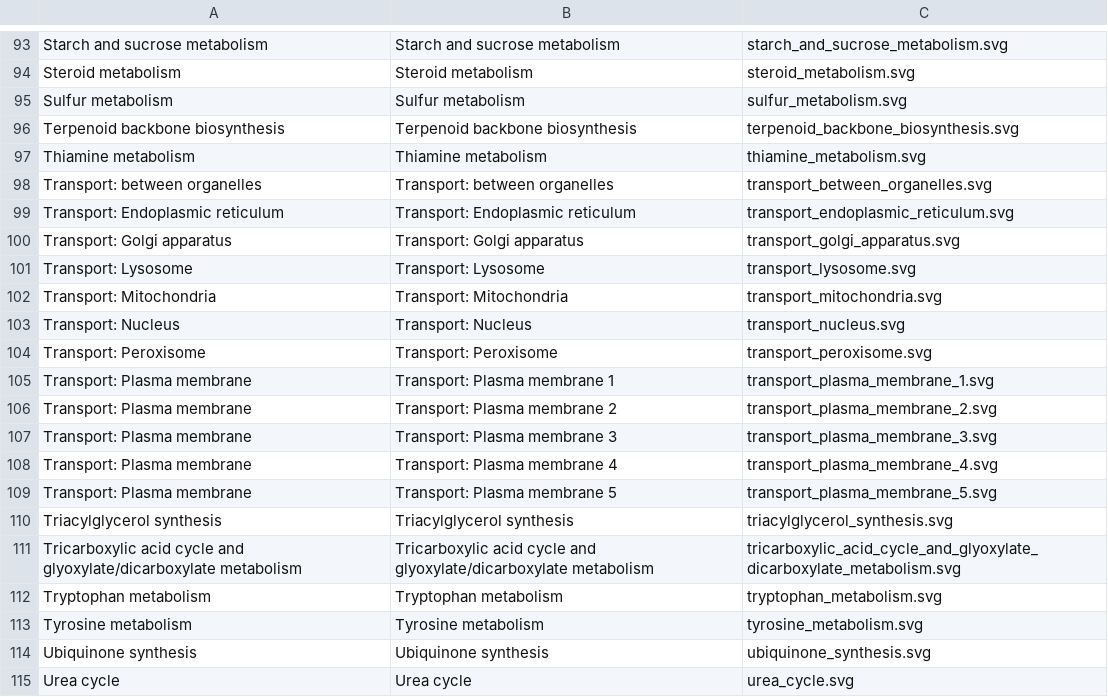
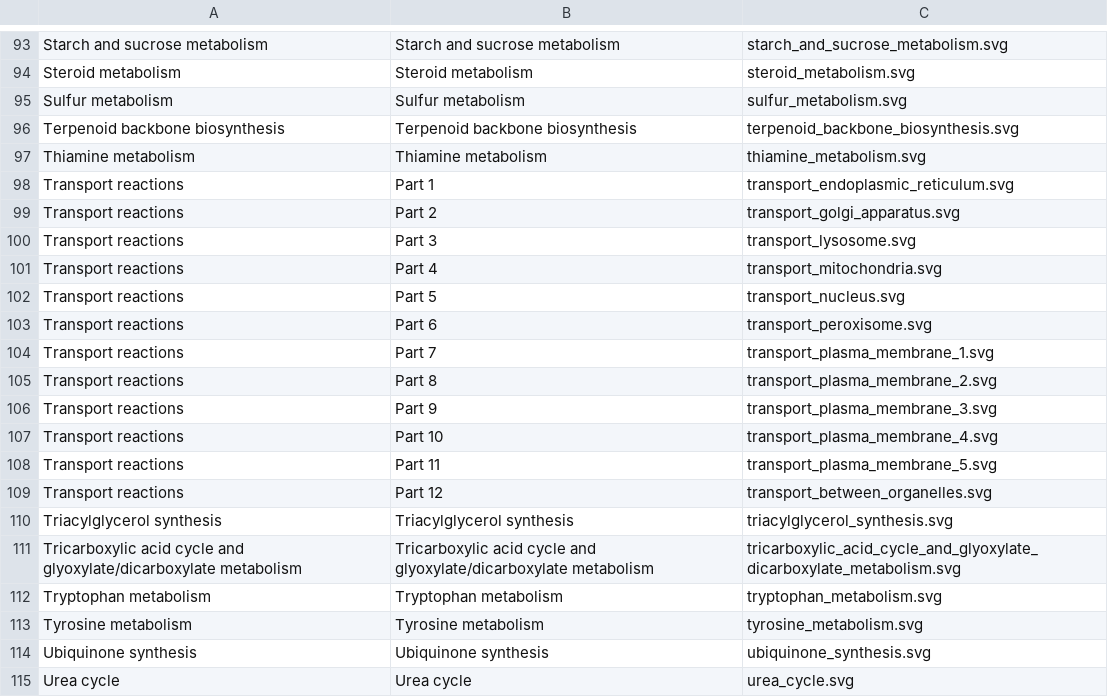
Before and after one commit to MetabolicAtlas/data-files, a TSV file: integrated-models/Human-GEM/subsystemSVG.tsv, drawn as a sheet; only a part is shown, gaps mark what is left out.

Commit message:
Update transport reactions in subsystemSVG.tsv

```diff
--- a/integrated-models/Human-GEM/subsystemSVG.tsv
+++ b/integrated-models/Human-GEM/subsystemSVG.tsv
@@ -97,14 +97,14 @@ Terpenoid backbone biosynthesis	Terpenoid backbone biosynthesis	terpenoid_backbo
 Thiamine metabolism	Thiamine metabolism	thiamine_metabolism.svg
-Transport: between organelles	Transport: between organelles	transport_between_organelles.svg
-Transport: Endoplasmic reticulum	Transport: Endoplasmic reticulum	transport_endoplasmic_reticulum.svg
-Transport: Golgi apparatus	Transport: Golgi apparatus	transport_golgi_apparatus.svg
-Transport: Lysosome	Transport: Lysosome	transport_lysosome.svg
-Transport: Mitochondria	Transport: Mitochondria	transport_mitochondria.svg
-Transport: Nucleus	Transport: Nucleus	transport_nucleus.svg
-Transport: Peroxisome	Transport: Peroxisome	transport_peroxisome.svg
-Transport: Plasma membrane	Transport: Plasma membrane 1	transport_plasma_membrane_1.svg
-Transport: Plasma membrane	Transport: Plasma membrane 2	transport_plasma_membrane_2.svg
-Transport: Plasma membrane	Transport: Plasma membrane 3	transport_plasma_membrane_3.svg
-Transport: Plasma membrane	Transport: Plasma membrane 4	transport_plasma_membrane_4.svg
-Transport: Plasma membrane	Transport: Plasma membrane 5	transport_plasma_membrane_5.svg
+Transport reactions	Part 1	transport_endoplasmic_reticulum.svg
+Transport reactions	Part 2	transport_golgi_apparatus.svg
+Transport reactions	Part 3	transport_lysosome.svg
+Transport reactions	Part 4	transport_mitochondria.svg
+Transport reactions	Part 5	transport_nucleus.svg
+Transport reactions	Part 6	transport_peroxisome.svg
+Transport reactions	Part 7	transport_plasma_membrane_1.svg
+Transport reactions	Part 8	transport_plasma_membrane_2.svg
+Transport reactions	Part 9	transport_plasma_membrane_3.svg
+Transport reactions	Part 10	transport_plasma_membrane_4.svg
+Transport reactions	Part 11	transport_plasma_membrane_5.svg
+Transport reactions	Part 12	transport_between_organelles.svg
 Triacylglycerol synthesis	Triacylglycerol synthesis	triacylglycerol_synthesis.svg
```
